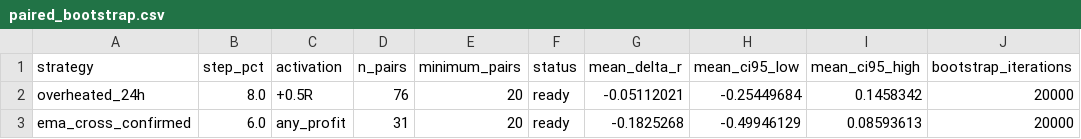
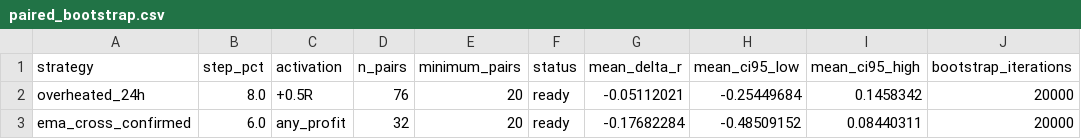
Before and after one commit to mamaligatudorjw-lang/Tv-bot, a CSV file: telegram-webhook-bot/outcome_trailing_shadow/paired_bootstrap.csv, drawn as a sheet; only a part is shown; the diff names each change by its address in the sheet, - before the commit and + after, or states it on an @@ line.

```diff
--- a/telegram-webhook-bot/outcome_trailing_shadow/paired_bootstrap.csv
+++ b/telegram-webhook-bot/outcome_trailing_shadow/paired_bootstrap.csv
-D3 (n_pairs): 31
+D3 (n_pairs): 32
-G3 (mean_delta_r): -0.1825268
+G3 (mean_delta_r): -0.17682284
-H3 (mean_ci95_low): -0.49946129
+H3 (mean_ci95_low): -0.48509152
-I3 (mean_ci95_high): 0.08593613
+I3 (mean_ci95_high): 0.08440311
```
Also changed, not shown: telegram-webhook-bot/outcome_trailing_shadow/forward_rows.csv, telegram-webhook-bot/outcome_trailing_shadow/forward_summary.csv, 2 other files.
